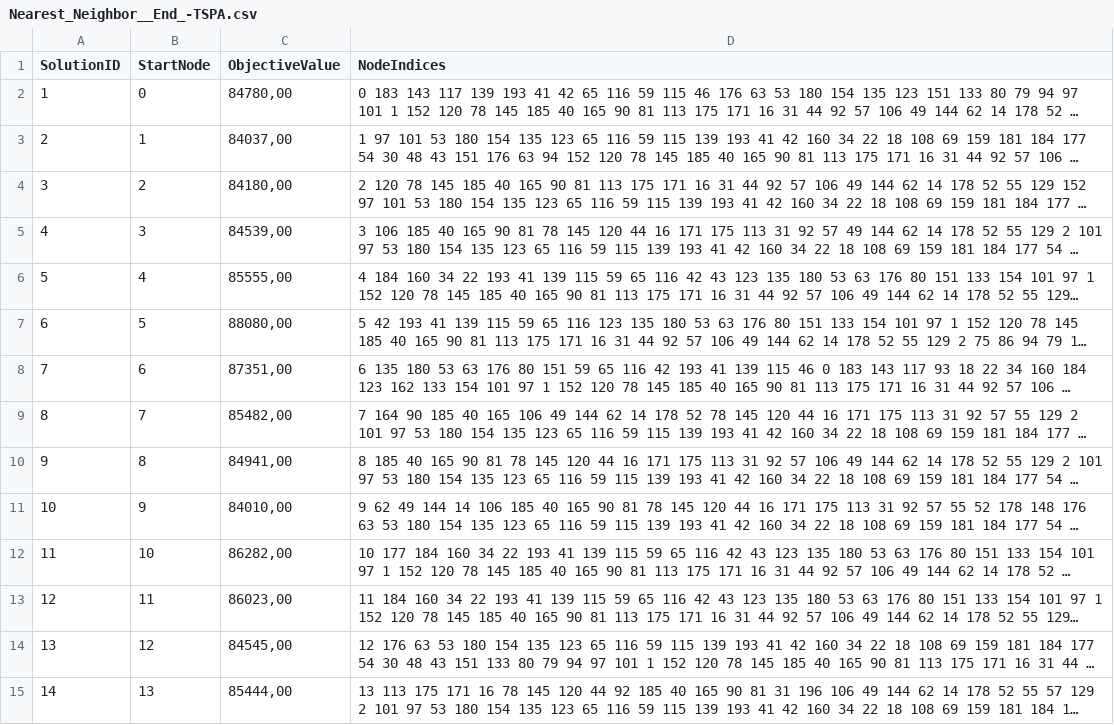
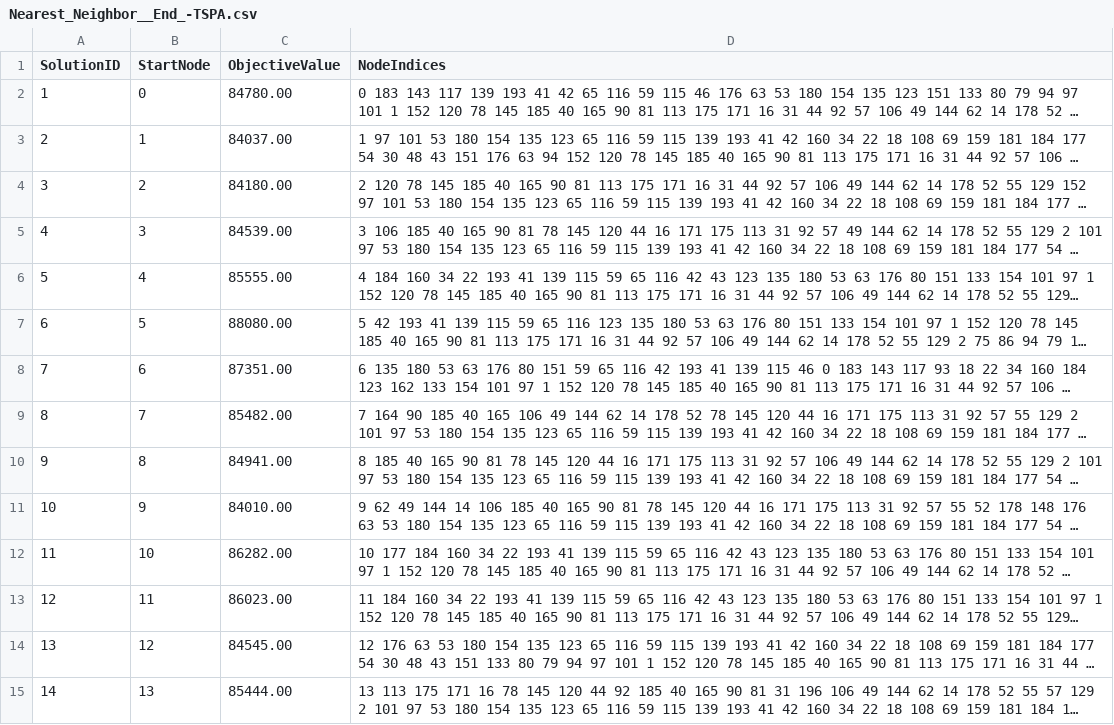
Before and after one commit to B0cz3k/evolutionary_computing, a CSV file: results/Nearest_Neighbor__End_-TSPA.csv, drawn as a sheet; only a part is shown; long unchanged cells end in …; the diff covers the shown part only; the diff names each change by its address in the sheet, - before the commit and + after, or states it on an @@ line.

```diff
--- a/results/Nearest_Neighbor__End_-TSPA.csv
+++ b/results/Nearest_Neighbor__End_-TSPA.csv
-C2 (ObjectiveValue): 84780,00
+C2 (ObjectiveValue): 84780.00
-C3 (ObjectiveValue): 84037,00
+C3 (ObjectiveValue): 84037.00
-C4 (ObjectiveValue): 84180,00
+C4 (ObjectiveValue): 84180.00
-C5 (ObjectiveValue): 84539,00
+C5 (ObjectiveValue): 84539.00
-C6 (ObjectiveValue): 85555,00
+C6 (ObjectiveValue): 85555.00
-C7 (ObjectiveValue): 88080,00
+C7 (ObjectiveValue): 88080.00
-C8 (ObjectiveValue): 87351,00
+C8 (ObjectiveValue): 87351.00
-C9 (ObjectiveValue): 85482,00
+C9 (ObjectiveValue): 85482.00
-C10 (ObjectiveValue): 84941,00
+C10 (ObjectiveValue): 84941.00
-C11 (ObjectiveValue): 84010,00
+C11 (ObjectiveValue): 84010.00
-C12 (ObjectiveValue): 86282,00
+C12 (ObjectiveValue): 86282.00
-C13 (ObjectiveValue): 86023,00
+C13 (ObjectiveValue): 86023.00
-C14 (ObjectiveValue): 84545,00
+C14 (ObjectiveValue): 84545.00
-C15 (ObjectiveValue): 85444,00
+C15 (ObjectiveValue): 85444.00
```
Also changed, not shown: 186 edited cells elsewhere in this file, results/Greedy_Cycle-TSPA.csv, results/Greedy_Cycle-TSPB.csv, 25 other files.
